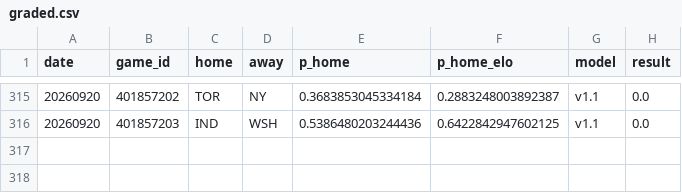
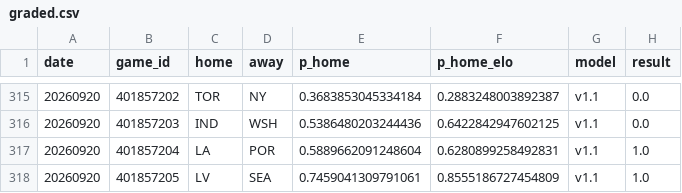
Before and after one commit to azcal/mbm-wnba, a CSV file: logs/graded.csv, drawn as a sheet; only a part is shown, gaps mark what is left out.

```diff
--- a/logs/graded.csv
+++ b/logs/graded.csv
@@ -316 +316,3 @@ date,game_id,home,away,p_home,p_home_elo,model,result
 20260920,401857203,IND,WSH,0.5386480203244436,0.6422842947602125,v1.1,0.0
+20260920,401857204,LA,POR,0.5889662091248604,0.6280899258492831,v1.1,1.0
+20260920,401857205,LV,SEA,0.7459041309791061,0.8555186727454809,v1.1,1.0
```
Also changed, not shown: logs/injuries.csv, logs/predictions.csv, 2 other files.
